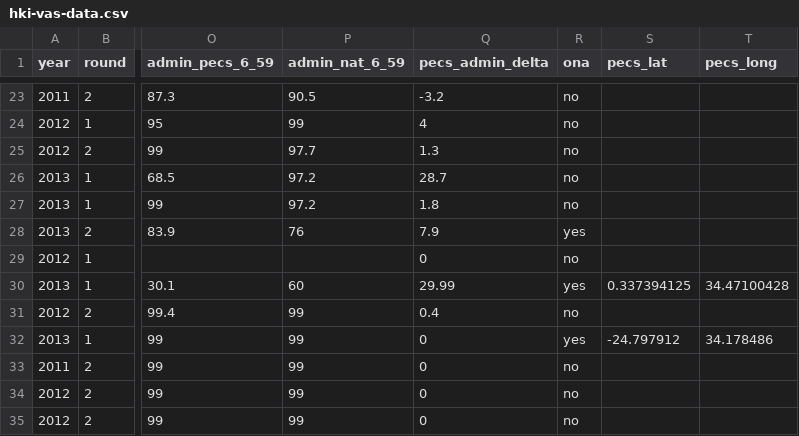
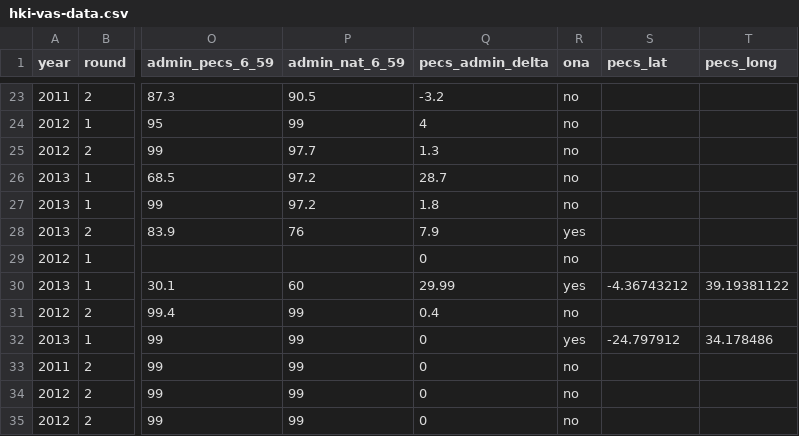
Before and after one commit to onaio/hki-vas-dashboard, a CSV file: data/hki-vas-data.csv, drawn as a sheet; only a part is shown, gaps mark what is left out; the diff names each change by its address in the sheet, - before the commit and + after, or states it on an @@ line.

Commit message:
MB: fixed KE pointer location

```diff
--- a/data/hki-vas-data.csv
+++ b/data/hki-vas-data.csv
-S30 (pecs_lat): 0.337394125
+S30 (pecs_lat): -4.36743212
-T30 (pecs_long): 34.47100428
+T30 (pecs_long): 39.19381122
```
